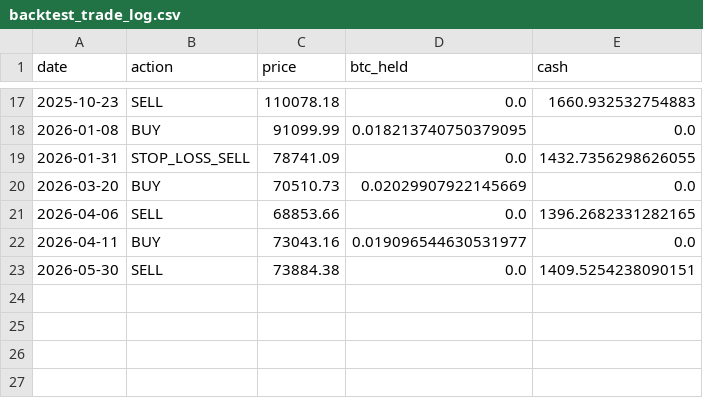
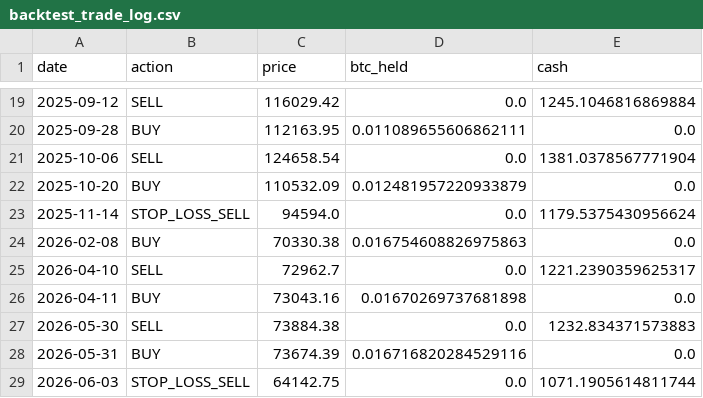
Before and after one commit to kartikkalliyan/-crypto-strategy-backtester, a CSV file: backtest_trade_log.csv, drawn as a sheet; only a part is shown, gaps mark what is left out; the diff covers the shown part only.

```diff
--- a/backtest_trade_log.csv
+++ b/backtest_trade_log.csv
@@ -17,7 +19,11 @@ date,action,price,btc_held,cash
-2025-10-23,SELL,110078.18,0.0,1660.932532754883
-2026-01-08,BUY,91099.99,0.018213740750379095,0.0
-2026-01-31,STOP_LOSS_SELL,78741.09,0.0,1432.7356298626055
-2026-03-20,BUY,70510.73,0.02029907922145669,0.0
-2026-04-06,SELL,68853.66,0.0,1396.2682331282165
-2026-04-11,BUY,73043.16,0.019096544630531977,0.0
-2026-05-30,SELL,73884.38,0.0,1409.5254238090151
+2025-09-12,SELL,116029.42,0.0,1245.1046816869884
+2025-09-28,BUY,112163.95,0.011089655606862111,0.0
+2025-10-06,SELL,124658.54,0.0,1381.0378567771904
+2025-10-20,BUY,110532.09,0.012481957220933879,0.0
+2025-11-14,STOP_LOSS_SELL,94594.0,0.0,1179.5375430956624
+2026-02-08,BUY,70330.38,0.016754608826975863,0.0
+2026-04-10,SELL,72962.7,0.0,1221.2390359625317
+2026-04-11,BUY,73043.16,0.01670269737681898,0.0
+2026-05-30,SELL,73884.38,0.0,1232.834371573883
+2026-05-31,BUY,73674.39,0.016716820284529116,0.0
+2026-06-03,STOP_LOSS_SELL,64142.75,0.0,1071.1905614811744
```
Also changed, not shown: 10 added rows, 8 removed rows and 13 edited cells elsewhere in this file, 3 other files.
